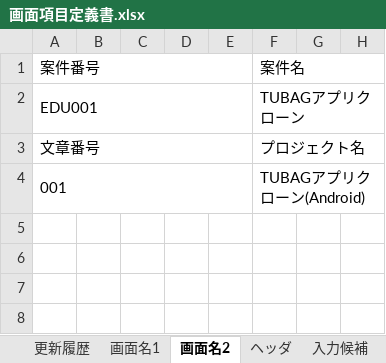
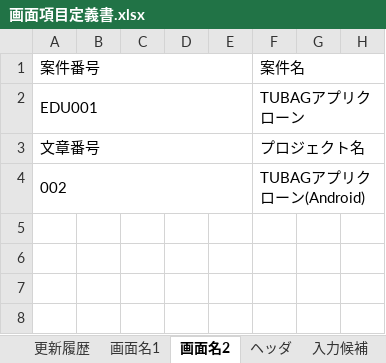
Before and after one commit to k-gotoh/tunag-app-documents, an Excel workbook: 010_設計書/020_画面項目定義書/画面項目定義書.xlsx, sheet 画面名2, drawn as a sheet; only a part is shown; values as stored, in another font and other column widths than the file's, no borders; charts and pictures not drawn; the diff names each change by its address in the sheet, - before the commit and + after, or states it on an @@ line.

```diff
--- a/010_設計書/020_画面項目定義書/画面項目定義書.xlsx (sheet 画面名2)
+++ b/010_設計書/020_画面項目定義書/画面項目定義書.xlsx (sheet 画面名2)
-A4 (案件番号): 001
+A4 (案件番号): 002
```
Also changed, not shown: 010_設計書/040_テーブル定義書/テーブル定義書.xlsx, 010_設計書/900_サーバ/010_テーブル定義書/テーブル定義書.xlsx, 5 other files.
